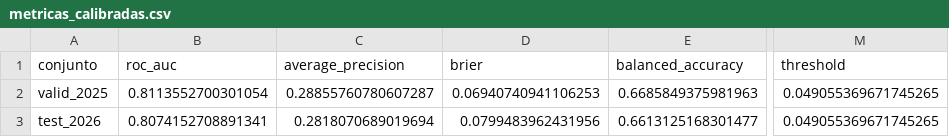
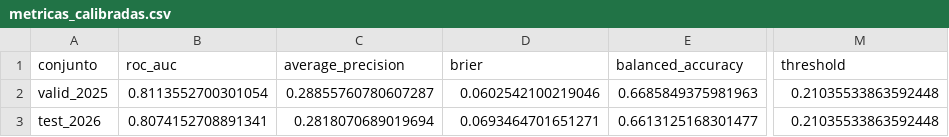
Before and after one commit to DanielC19/final-project-ai-intro, a CSV file: artifacts/metricas_calibradas.csv, drawn as a sheet; only a part is shown, gaps mark what is left out; the diff names each change by its address in the sheet, - before the commit and + after, or states it on an @@ line.

```diff
--- a/artifacts/metricas_calibradas.csv
+++ b/artifacts/metricas_calibradas.csv
-D2 (brier): 0.06940740941106253
+D2 (brier): 0.0602542100219046
-M2:M3 (threshold): 0.049055369671745265
+M2:M3 (threshold): 0.21035533863592448
-D3 (brier): 0.0799483962431956
+D3 (brier): 0.0693464701651271
```
Also changed, not shown: artifacts/curva_calibracion.csv, artifacts/metricas_benchmark.csv, 9 other files.
